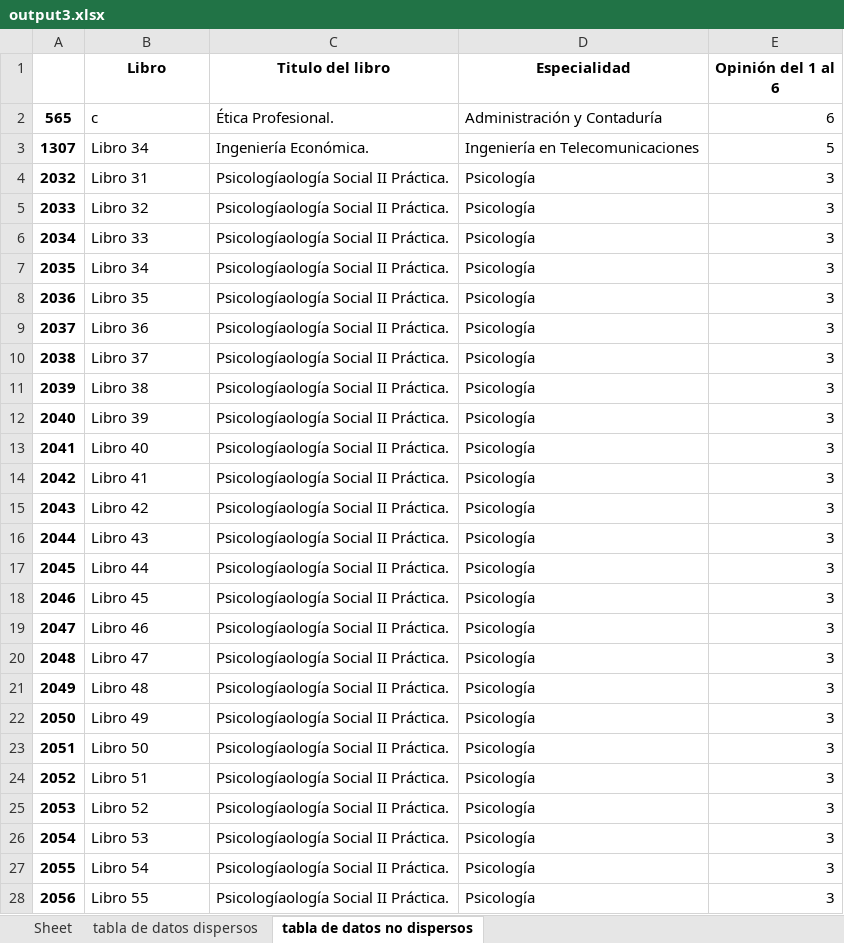
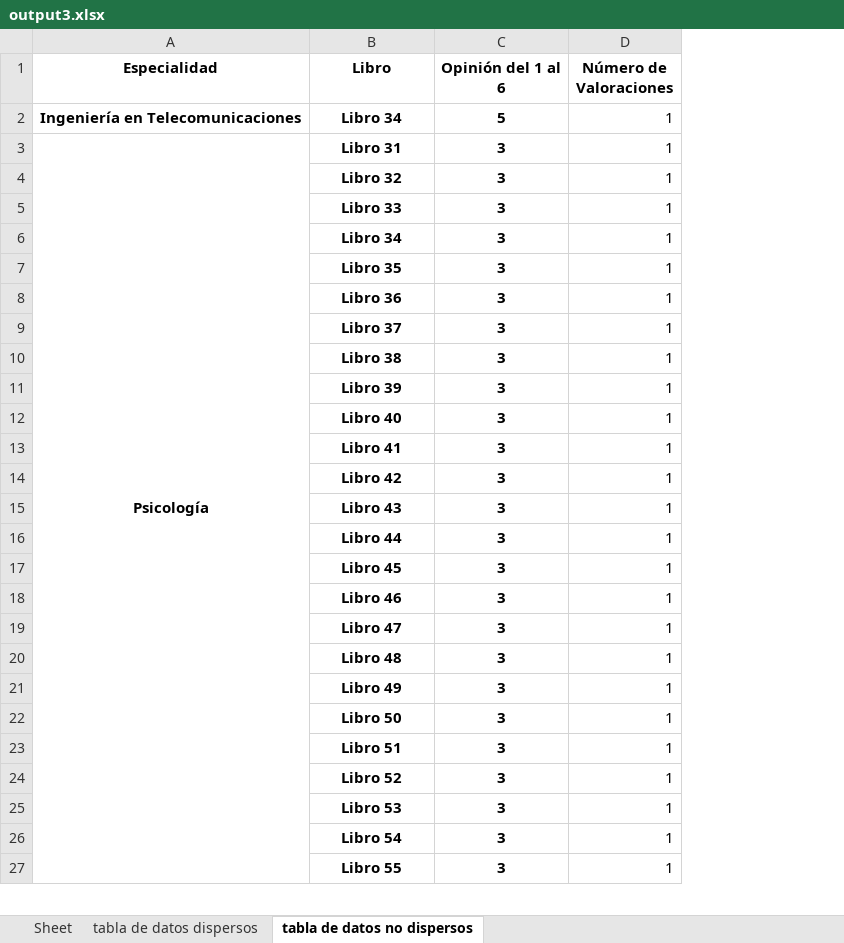
Before and after one commit to MLJeb/EstudioPopularidadBibliotecaUcab, an Excel workbook: output3.xlsx, sheet tabla de datos no dispersos, drawn as a sheet; only a part is shown; values as stored, in another font and other column widths than the file's, no borders; removed rows and columns are numbered as before the commit, all else as after; the diff covers the shown part only; the diff names each change by its address in the sheet, - before the commit and + after, or states it on an @@ line.

```diff
--- a/output3.xlsx (sheet tabla de datos no dispersos)
+++ b/output3.xlsx (sheet tabla de datos no dispersos)
-column A, rows 3-28: 1307 | 2032 | 2033 | 2034 | 2035 | 2036 | 2037 | 2038 | 2039 | 2040 | 2041 | 2042 | 2043 | 2044 | 2045 | 2046 | 2047 | 2048 | 2049 | 2050 | 2051 | 2052 | 2053 | 2054 | 2055 | 2056
+column A (Especialidad), rows 2-3: Ingeniería en Telecomunicaciones | Psicología
-column C (Titulo del libro), rows 3-28: Ingeniería Económica. | Psicologíaología Social II Práctica. | Psicologíaología Social II Práctica. | Psicologíaología Social II Práctica. | Psicologíaología Social II Práctica. | Psicologíaología Social II Práctica. | Psicologíaología Social II Práctica. | Psicologíaología Social II Práctica. | Psicologíaología Social II Práctica. | Psicologíaología Social II Práctica. | Psicologíaología Social II Práctica. | Psicologíaología Social II Práctica. | Psicologíaología Social II Práctica. | Psicologíaología Social II Práctica. | Psicologíaología Social II Práctica. | Psicologíaología Social II Práctica. | Psicologíaología Social II Práctica. | Psicologíaología Social II Práctica. | Psicologíaología Social II Práctica. | Psicologíaología Social II Práctica. | Psicologíaología Social II Práctica. | Psicologíaología Social II Práctica. | Psicologíaología Social II Práctica. | Psicologíaología Social II Práctica. | Psicologíaología Social II Práctica. | Psicologíaología Social II Práctica.
-column D (Especialidad), rows 3-28: Ingeniería en Telecomunicaciones | Psicología | Psicología | Psicología | Psicología | Psicología | Psicología | Psicología | Psicología | Psicología | Psicología | Psicología | Psicología | Psicología | Psicología | Psicología | Psicología | Psicología | Psicología | Psicología | Psicología | Psicología | Psicología | Psicología | Psicología | Psicología
+column D (Número de Valoraciones), rows 2-27: all 1
-row 2: 565 | c | Ética Profesional. | Administración y Contaduría | 6
@@ B2:B27 bold: off → on, alignment: left → center @@
@@ C2:C27 bold: off → on, alignment: right → center @@
```
Also changed, not shown: cell formats elsewhere in this sheet, sheet tabla de datos dispersos, output.xlsx, output2.xlsx, 4 other files.
